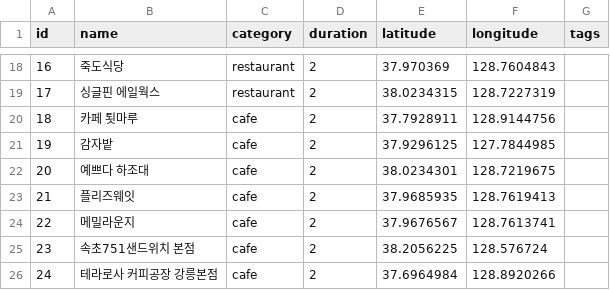
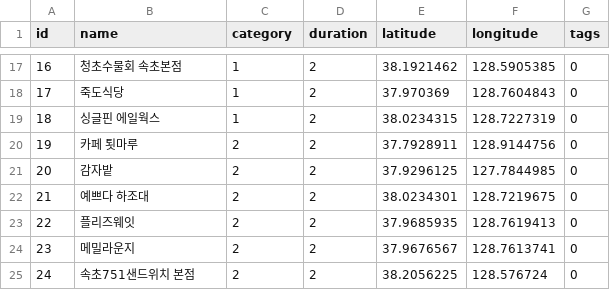
Before and after one commit to IME-2024-Graduation-Project/PlanT_develop, a CSV file: PlanT/PlanT_Backend/Q_Learning/locations.csv, drawn as a sheet; only a part is shown, gaps mark what is left out; the diff covers the shown part only.

```diff
--- a/PlanT/PlanT_Backend/Q_Learning/locations.csv
+++ b/PlanT/PlanT_Backend/Q_Learning/locations.csv
@@ -18,9 +17,9 @@ id,name,category,duration,latitude,longitude,tags
-16,죽도식당,restaurant,2,37.970369,128.7604843,
-17,싱글핀 에일웍스,restaurant,2,38.0234315,128.7227319,
-18,카페 툇마루,cafe,2,37.7928911,128.9144756,
-19,감자밭,cafe,2,37.9296125,127.7844985,
-20,예쁘다 하조대,cafe,2,38.0234301,128.7219675,
-21,플리즈웨잇,cafe,2,37.9685935,128.7619413,
-22,메밀라운지,cafe,2,37.9676567,128.7613741,
-23,속초751샌드위치 본점,cafe,2,38.2056225,128.576724,
-24,테라로사 커피공장 강릉본점,cafe,2,37.6964984,128.8920266,
+16,청초수물회 속초본점,1,2,38.1921462,128.5905385,0
+17,죽도식당,1,2,37.970369,128.7604843,0
+18,싱글핀 에일웍스,1,2,38.0234315,128.7227319,0
+19,카페 툇마루,2,2,37.7928911,128.9144756,0
+20,감자밭,2,2,37.9296125,127.7844985,0
+21,예쁘다 하조대,2,2,38.0234301,128.7219675,0
+22,플리즈웨잇,2,2,37.9685935,128.7619413,0
+23,메밀라운지,2,2,37.9676567,128.7613741,0
+24,속초751샌드위치 본점,2,2,38.2056225,128.576724,0
```
Also changed, not shown: 1 added row, 1 removed row and 61 edited cells elsewhere in this file, 1 other file.
